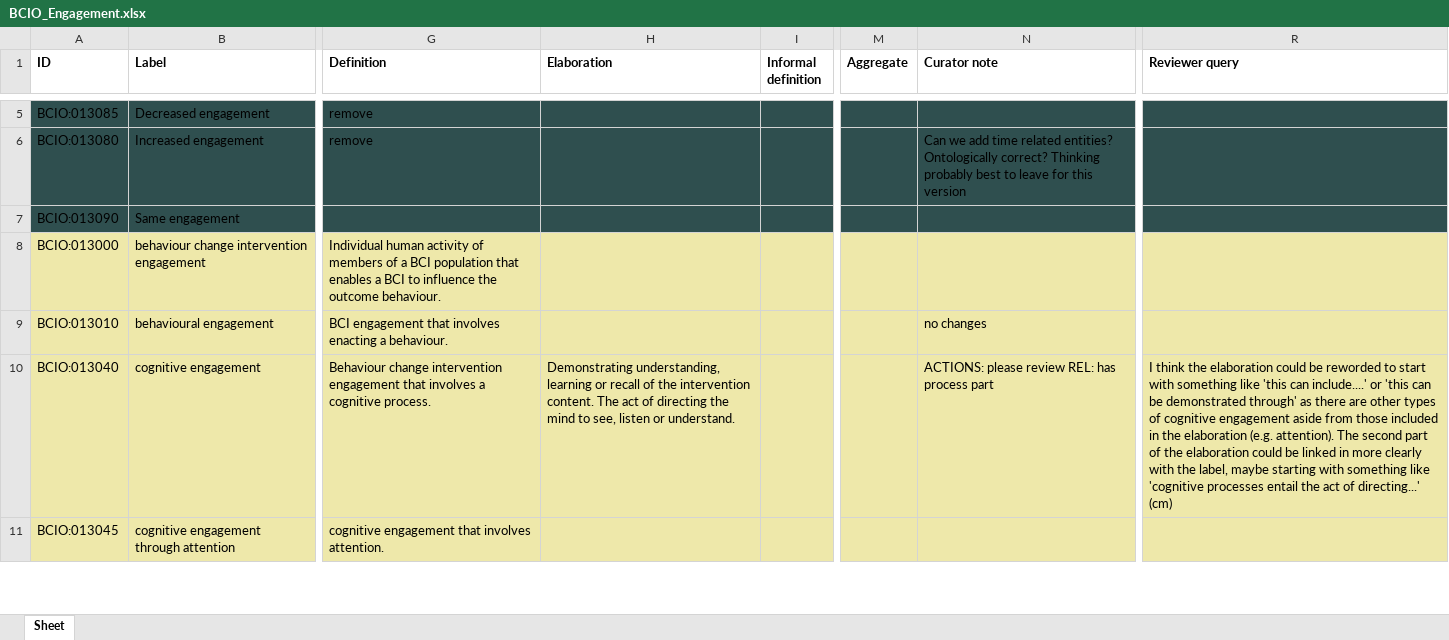
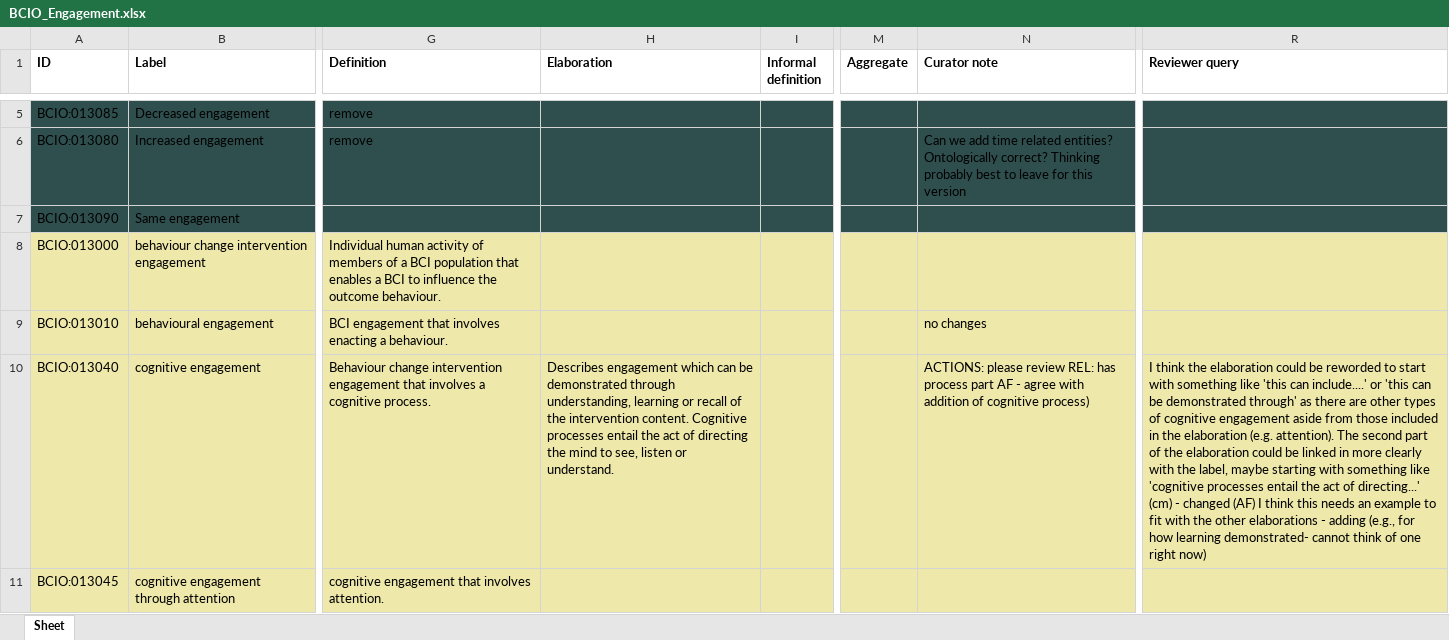
Before and after one commit to HumanBehaviourChangeProject/ontologies, an Excel workbook: Engagement/BCIO_Engagement.xlsx, sheet Sheet, drawn as a sheet; only a part is shown, gaps mark what is left out; values as stored, in another font and other column widths than the file's, no borders; the diff covers the shown part only; the diff names each change by its address in the sheet, - before the commit and + after, or states it on an @@ line.

Commit message:
Updating BCIO_Engagement.xlsx

```diff
--- a/Engagement/BCIO_Engagement.xlsx (sheet Sheet)
+++ b/Engagement/BCIO_Engagement.xlsx (sheet Sheet)
-H10 (Elaboration): Demonstrating understanding, learning or recall of the intervention content. The act of…
+H10 (Elaboration): Describes engagement which can be demonstrated through understanding, learning or recall of the intervention content. Cognitive processes entail the act of…
-N10 (Curator note): …process part
+N10 (Curator note): …process part AF - agree with addition of cognitive process)
-R10 (Reviewer query): …directing...' (cm)
+R10 (Reviewer query): …directing...' (cm) - changed (AF) I think this needs an example to fit with the other elaborations - adding (e.g., for how learning demonstrated- cannot think of one right now)
```
Also changed, not shown: 12 edited cells elsewhere in this sheet.
